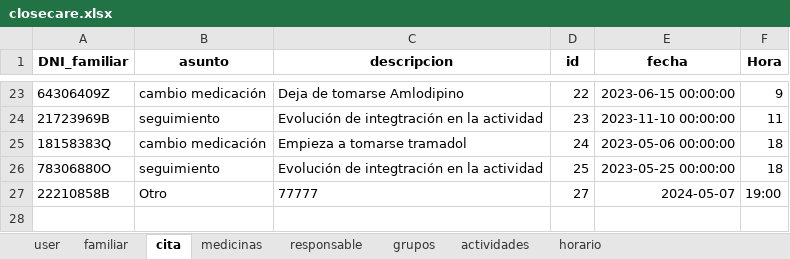
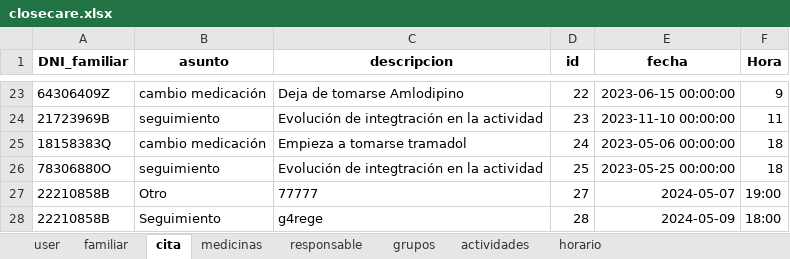
Before and after one commit to closecarefundation/PY-to-APK, an Excel workbook: closecare.xlsx, sheet cita, drawn as a sheet; only a part is shown, gaps mark what is left out; values as stored, in another font and other column widths than the file's, no borders; the diff names each change by its address in the sheet, - before the commit and + after, or states it on an @@ line.

Commit message:
Guardar cita

```diff
--- a/closecare.xlsx (sheet cita)
+++ b/closecare.xlsx (sheet cita)
+row 28: 22210858B | Seguimiento | g4rege | 28 | 2024-05-09 | 18:00
```
